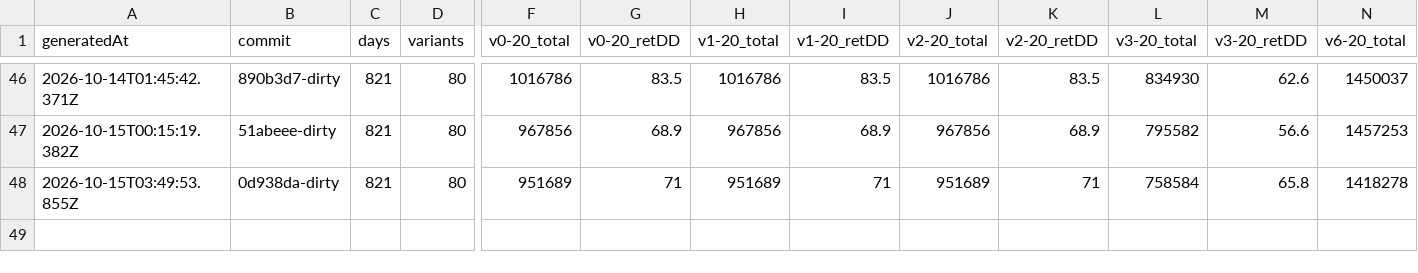
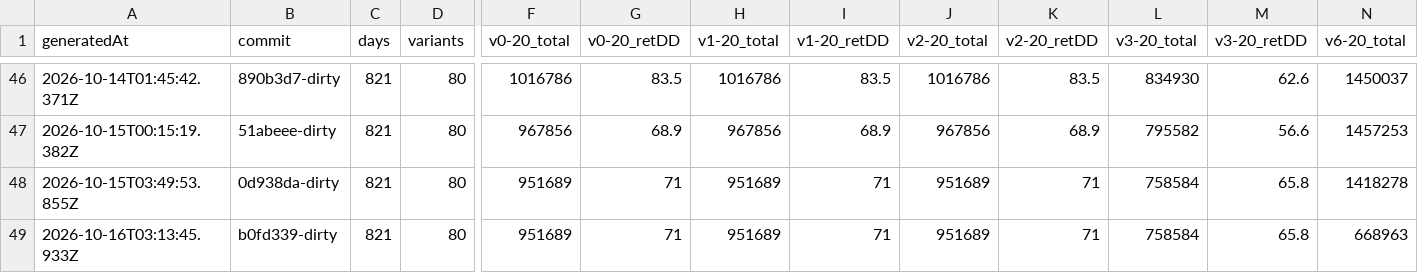
Before and after one commit to llocsirdt/optioncalc, a CSV file: data/baselines-history/index.csv, drawn as a sheet; only a part is shown, gaps mark what is left out; rows hold the shown columns only; the diff names each change by its address in the sheet, - before the commit and + after, or states it on an @@ line.

```diff
--- a/data/baselines-history/index.csv
+++ b/data/baselines-history/index.csv
+row 49: 2026-10-16T03:13:45.933Z | b0fd339-dirty | 821 | 80 | 951689 | 71 | 951689 | 71 | 951689 | 71 | 758584 | 65.8 | 668963
```
Also changed, not shown: server/src/candle-spread/backtest-baselines-combined.csv, 38 other files.
